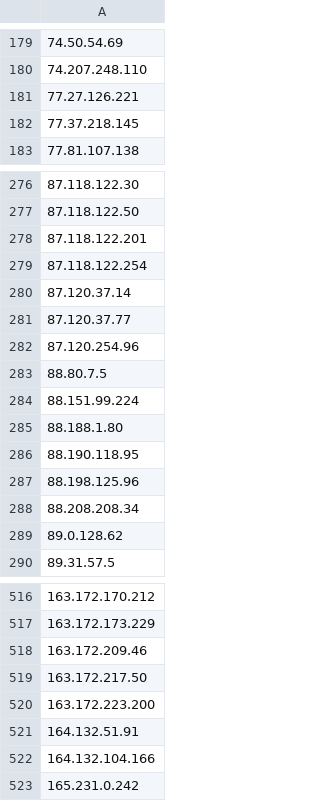
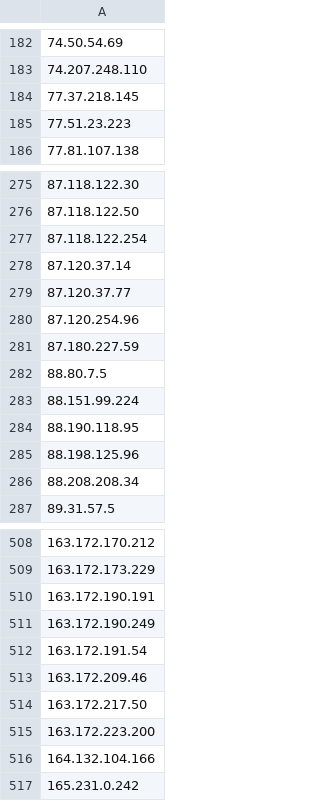
Before and after one commit to BikeMaker/datasets, a CSV file: osint/data/Tor_ip_list_EXIT.csv, drawn as a sheet; only a part is shown, gaps mark what is left out; the diff covers the shown part only.

```diff
--- a/osint/data/Tor_ip_list_EXIT.csv
+++ b/osint/data/Tor_ip_list_EXIT.csv
@@ -180,4 +183,4 @@
 74.207.248.110
-77.27.126.221
 77.37.218.145
+77.51.23.223
 77.81.107.138
@@ -277,3 +276,2 @@
 87.118.122.50
-87.118.122.201
 87.118.122.254
@@ -282,5 +280,5 @@
 87.120.254.96
+87.180.227.59
 88.80.7.5
 88.151.99.224
-88.188.1.80
 88.190.118.95
@@ -288,3 +286,2 @@
 88.208.208.34
-89.0.128.62
 89.31.57.5
@@ -517,2 +509,5 @@
 163.172.173.229
+163.172.190.191
+163.172.190.249
+163.172.191.54
 163.172.209.46
@@ -520,3 +515,2 @@
 163.172.223.200
-164.132.51.91
 164.132.104.166
```
Also changed, not shown: 15 added rows, 20 removed rows and 10 edited cells elsewhere in this file, osint/data/Tor_ip_list_ALL.csv, 33 other files.
